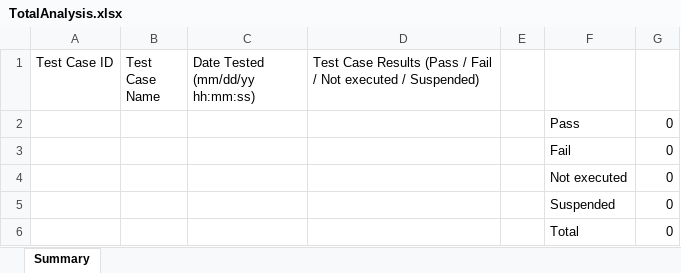
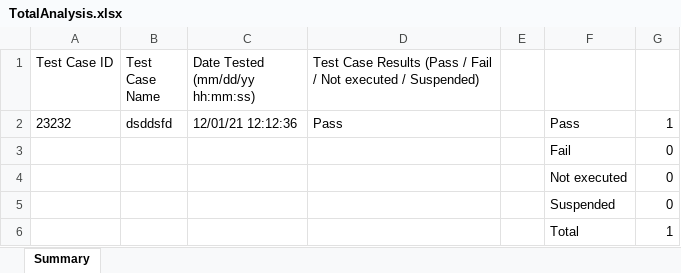
Before and after one commit to KichiFinn/TestBranch, an Excel workbook: Reports/TotalAnalysis.xlsx, sheet Summary, drawn as a sheet; values as stored, in another font and other column widths than the file's, no borders; removed rows and columns are numbered as before the commit, all else as after; the diff names each change by its address in the sheet, - before the commit and + after, or states it on an @@ line.

```diff
--- a/Reports/TotalAnalysis.xlsx (sheet Summary)
+++ b/Reports/TotalAnalysis.xlsx (sheet Summary)
-row 2:  |  |  |  |  | Pass | 0
+row 2: 23232 | dsddsfd | 12/01/21 12:12:36 | Pass |  | Pass | 1
-G6: 0
+G6: 1
```
Also changed, not shown: 4 other files.
